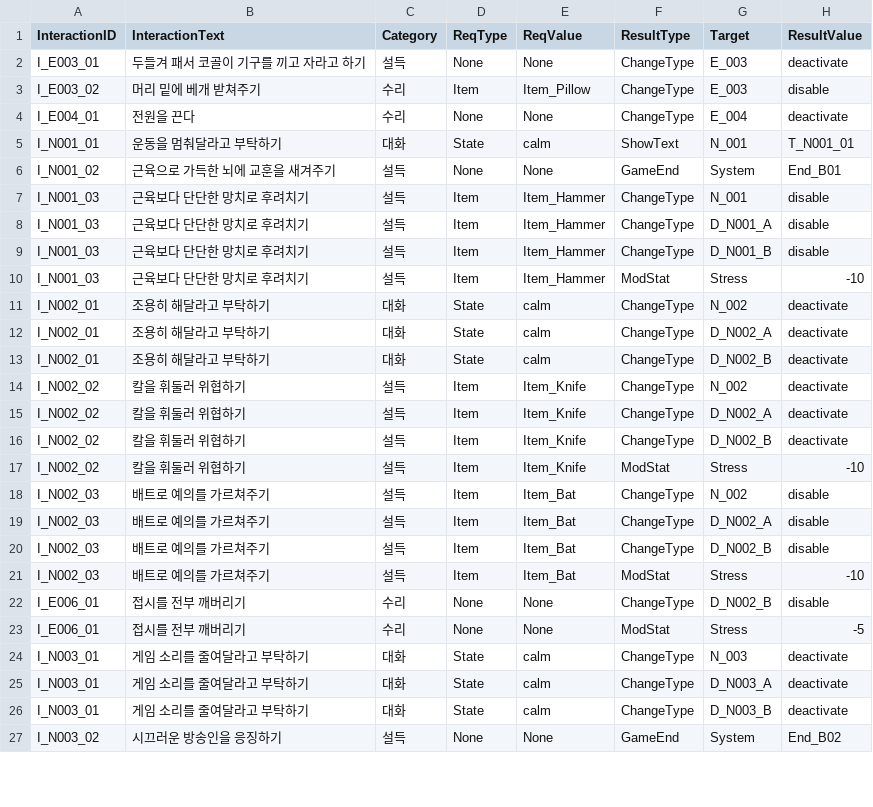
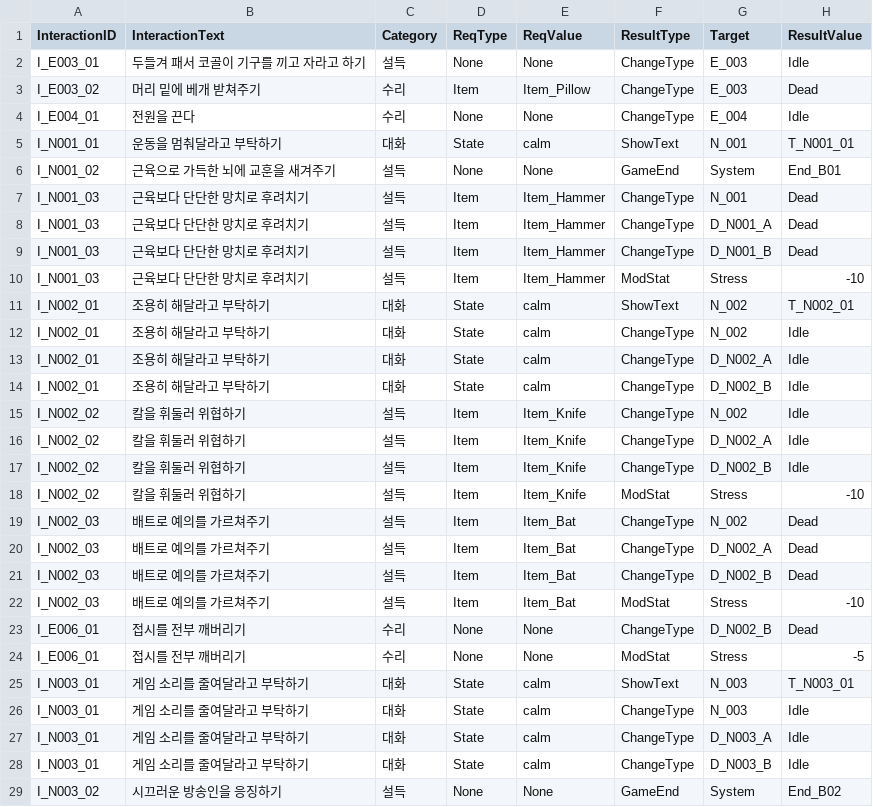
Before and after one commit to whoman4233/CanISleepTonight, a CSV file: Assets/08_Data/CSV/Interaction.csv, drawn as a sheet; only a part is shown; the diff covers the shown part only.

```diff
--- a/Assets/08_Data/CSV/Interaction.csv
+++ b/Assets/08_Data/CSV/Interaction.csv
@@ -1,27 +1,29 @@
 InteractionID,InteractionText,Category,ReqType,ReqValue,ResultType,Target,ResultValue
-I_E003_01,두들겨 패서 코골이 기구를 끼고 자라고 하기,설득,None,None,ChangeType,E_003,deactivate
-I_E003_02,머리 밑에 베개 받쳐주기,수리,Item,Item_Pillow,ChangeType,E_003,disable
-I_E004_01,전원을 끈다,수리,None,None,ChangeType,E_004,deactivate
+I_E003_01,두들겨 패서 코골이 기구를 끼고 자라고 하기,설득,None,None,ChangeType,E_003,Idle
+I_E003_02,머리 밑에 베개 받쳐주기,수리,Item,Item_Pillow,ChangeType,E_003,Dead
+I_E004_01,전원을 끈다,수리,None,None,ChangeType,E_004,Idle
 I_N001_01,운동을 멈춰달라고 부탁하기,대화,State,calm,ShowText,N_001,T_N001_01
 I_N001_02,근육으로 가득한 뇌에 교훈을 새겨주기,설득,None,None,GameEnd,System,End_B01
-I_N001_03,근육보다 단단한 망치로 후려치기,설득,Item,Item_Hammer,ChangeType,N_001,disable
-I_N001_03,근육보다 단단한 망치로 후려치기,설득,Item,Item_Hammer,ChangeType,D_N001_A,disable
-I_N001_03,근육보다 단단한 망치로 후려치기,설득,Item,Item_Hammer,ChangeType,D_N001_B,disable
+I_N001_03,근육보다 단단한 망치로 후려치기,설득,Item,Item_Hammer,ChangeType,N_001,Dead
+I_N001_03,근육보다 단단한 망치로 후려치기,설득,Item,Item_Hammer,ChangeType,D_N001_A,Dead
+I_N001_03,근육보다 단단한 망치로 후려치기,설득,Item,Item_Hammer,ChangeType,D_N001_B,Dead
 I_N001_03,근육보다 단단한 망치로 후려치기,설득,Item,Item_Hammer,ModStat,Stress,-10
-I_N002_01,조용히 해달라고 부탁하기,대화,State,calm,ChangeType,N_002,deactivate
-I_N002_01,조용히 해달라고 부탁하기,대화,State,calm,ChangeType,D_N002_A,deactivate
-I_N002_01,조용히 해달라고 부탁하기,대화,State,calm,ChangeType,D_N002_B,deactivate
-I_N002_02,칼을 휘둘러 위협하기,설득,Item,Item_Knife,ChangeType,N_002,deactivate
-I_N002_02,칼을 휘둘러 위협하기,설득,Item,Item_Knife,ChangeType,D_N002_A,deactivate
-I_N002_02,칼을 휘둘러 위협하기,설득,Item,Item_Knife,ChangeType,D_N002_B,deactivate
+I_N002_01,조용히 해달라고 부탁하기,대화,State,calm,ShowText,N_002,T_N002_01
+I_N002_01,조용히 해달라고 부탁하기,대화,State,calm,ChangeType,N_002,Idle
+I_N002_01,조용히 해달라고 부탁하기,대화,State,calm,ChangeType,D_N002_A,Idle
+I_N002_01,조용히 해달라고 부탁하기,대화,State,calm,ChangeType,D_N002_B,Idle
+I_N002_02,칼을 휘둘러 위협하기,설득,Item,Item_Knife,ChangeType,N_002,Idle
+I_N002_02,칼을 휘둘러 위협하기,설득,Item,Item_Knife,ChangeType,D_N002_A,Idle
+I_N002_02,칼을 휘둘러 위협하기,설득,Item,Item_Knife,ChangeType,D_N002_B,Idle
 I_N002_02,칼을 휘둘러 위협하기,설득,Item,Item_Knife,ModStat,Stress,-10
-I_N002_03,배트로 예의를 가르쳐주기,설득,Item,Item_Bat,ChangeType,N_002,disable
-I_N002_03,배트로 예의를 가르쳐주기,설득,Item,Item_Bat,ChangeType,D_N002_A,disable
-I_N002_03,배트로 예의를 가르쳐주기,설득,Item,Item_Bat,ChangeType,D_N002_B,disable
+I_N002_03,배트로 예의를 가르쳐주기,설득,Item,Item_Bat,ChangeType,N_002,Dead
+I_N002_03,배트로 예의를 가르쳐주기,설득,Item,Item_Bat,ChangeType,D_N002_A,Dead
+I_N002_03,배트로 예의를 가르쳐주기,설득,Item,Item_Bat,ChangeType,D_N002_B,Dead
 I_N002_03,배트로 예의를 가르쳐주기,설득,Item,Item_Bat,ModStat,Stress,-10
-I_E006_01,접시를 전부 깨버리기,수리,None,None,ChangeType,D_N002_B,disable
+I_E006_01,접시를 전부 깨버리기,수리,None,None,ChangeType,D_N002_B,Dead
 I_E006_01,접시를 전부 깨버리기,수리,None,None,ModStat,Stress,-5
-I_N003_01,게임 소리를 줄여달라고 부탁하기,대화,State,calm,ChangeType,N_003,deactivate
-I_N003_01,게임 소리를 줄여달라고 부탁하기,대화,State,calm,ChangeType,D_N003_A,deactivate
-I_N003_01,게임 소리를 줄여달라고 부탁하기,대화,State,calm,ChangeType,D_N003_B,deactivate
+I_N003_01,게임 소리를 줄여달라고 부탁하기,대화,State,calm,ShowText,N_003,T_N003_01
+I_N003_01,게임 소리를 줄여달라고 부탁하기,대화,State,calm,ChangeType,N_003,Idle
+I_N003_01,게임 소리를 줄여달라고 부탁하기,대화,State,calm,ChangeType,D_N003_A,Idle
+I_N003_01,게임 소리를 줄여달라고 부탁하기,대화,State,calm,ChangeType,D_N003_B,Idle
 I_N003_02,시끄러운 방송인을 응징하기,설득,None,None,GameEnd,System,End_B02
```
Also changed, not shown: 2 added rows and 89 edited cells elsewhere in this file, 2 other files.
